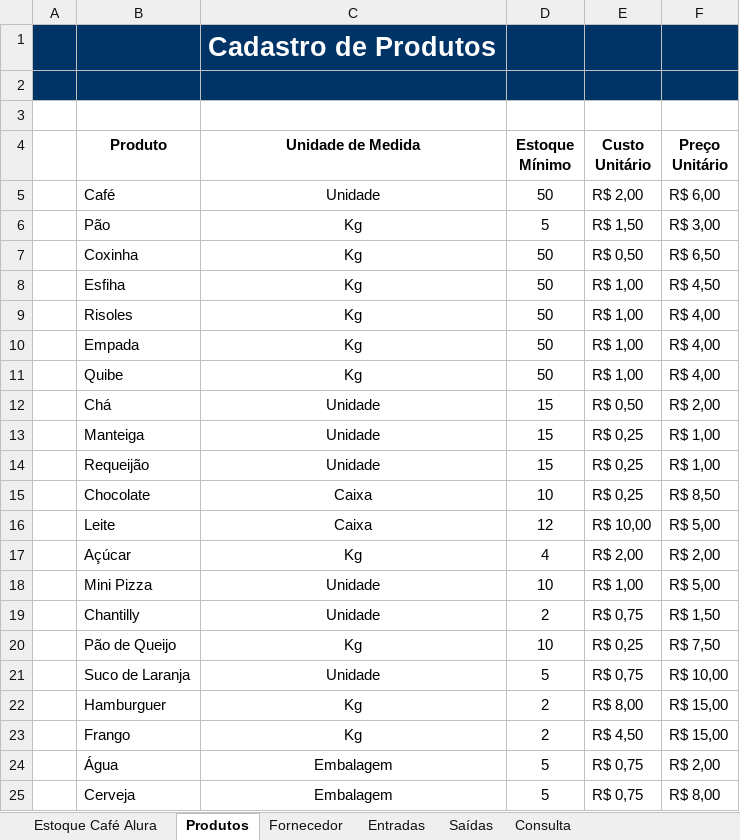
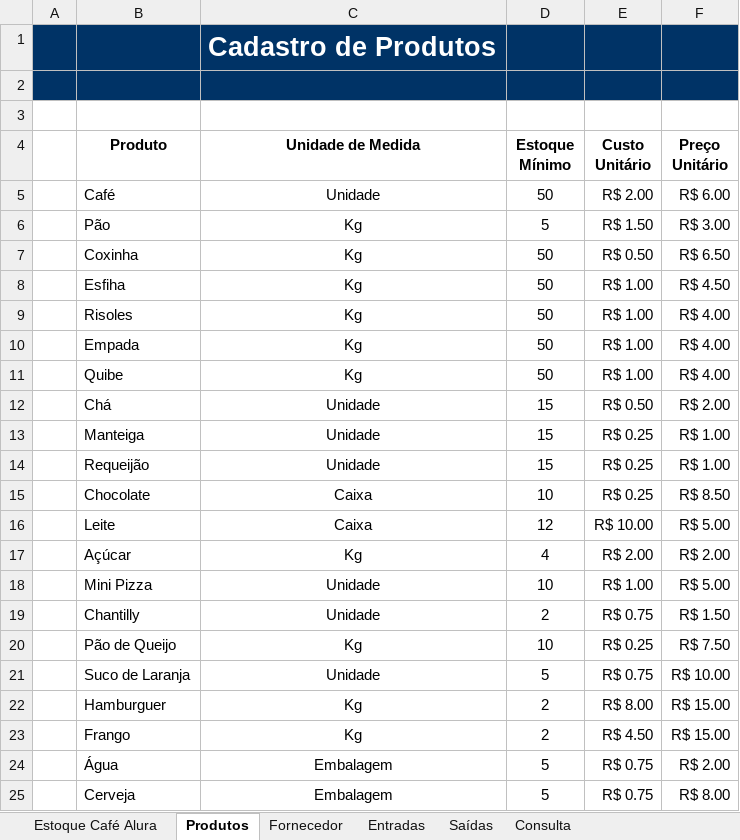
Before and after one commit to henriqfaria/excel, an Excel workbook: Controle-de-Estoque-Cafe-Alura-Aula-1-Utilizando-Dados-em-Excel.xlsx, sheet Produtos, drawn as a sheet; only a part is shown; values as stored, in another font and other column widths than the file's, no borders; charts and pictures and table styles not drawn; the diff covers the shown part only; the diff names each change by its address in the sheet, - before the commit and + after, or states it on an @@ line.

```diff
--- a/Controle-de-Estoque-Cafe-Alura-Aula-1-Utilizando-Dados-em-Excel.xlsx (sheet Produtos)
+++ b/Controle-de-Estoque-Cafe-Alura-Aula-1-Utilizando-Dados-em-Excel.xlsx (sheet Produtos)
-E5 (Custo Unitário): R$ 2,00
+E5 (Custo Unitário): R$ 2.00
-F5 (Preço Unitário): R$ 6,00
+F5 (Preço Unitário): R$ 6.00
-E6 (Custo Unitário): R$ 1,50
+E6 (Custo Unitário): R$ 1.50
-F6 (Preço Unitário): R$ 3,00
+F6 (Preço Unitário): R$ 3.00
-E7 (Custo Unitário): R$ 0,50
+E7 (Custo Unitário): R$ 0.50
-F7 (Preço Unitário): R$ 6,50
+F7 (Preço Unitário): R$ 6.50
-E8:E11 (Custo Unitário): R$ 1,00
+E8:E11 (Custo Unitário): R$ 1.00
-F8 (Preço Unitário): R$ 4,50
+F8 (Preço Unitário): R$ 4.50
-F9:F11 (Preço Unitário): R$ 4,00
+F9:F11 (Preço Unitário): R$ 4.00
-E12 (Custo Unitário): R$ 0,50
+E12 (Custo Unitário): R$ 0.50
-F12 (Preço Unitário): R$ 2,00
+F12 (Preço Unitário): R$ 2.00
-E13:E15 (Custo Unitário): R$ 0,25
+E13:E15 (Custo Unitário): R$ 0.25
-F13:F14 (Preço Unitário): R$ 1,00
+F13:F14 (Preço Unitário): R$ 1.00
-F15 (Preço Unitário): R$ 8,50
+F15 (Preço Unitário): R$ 8.50
-E16 (Custo Unitário): R$ 10,00
+E16 (Custo Unitário): R$ 10.00
-F16 (Preço Unitário): R$ 5,00
+F16 (Preço Unitário): R$ 5.00
-E17 (Custo Unitário): R$ 2,00
+E17 (Custo Unitário): R$ 2.00
-F17 (Preço Unitário): R$ 2,00
+F17 (Preço Unitário): R$ 2.00
-E18 (Custo Unitário): R$ 1,00
+E18 (Custo Unitário): R$ 1.00
-F18 (Preço Unitário): R$ 5,00
+F18 (Preço Unitário): R$ 5.00
-E19 (Custo Unitário): R$ 0,75
+E19 (Custo Unitário): R$ 0.75
-F19 (Preço Unitário): R$ 1,50
+F19 (Preço Unitário): R$ 1.50
-E20 (Custo Unitário): R$ 0,25
+E20 (Custo Unitário): R$ 0.25
-F20 (Preço Unitário): R$ 7,50
+F20 (Preço Unitário): R$ 7.50
-E21 (Custo Unitário): R$ 0,75
+E21 (Custo Unitário): R$ 0.75
-F21 (Preço Unitário): R$ 10,00
+F21 (Preço Unitário): R$ 10.00
-E22 (Custo Unitário): R$ 8,00
+E22 (Custo Unitário): R$ 8.00
-F22:F23 (Preço Unitário): R$ 15,00
+F22:F23 (Preço Unitário): R$ 15.00
-E23 (Custo Unitário): R$ 4,50
+E23 (Custo Unitário): R$ 4.50
-E24:E25 (Custo Unitário): R$ 0,75
+E24:E25 (Custo Unitário): R$ 0.75
-F24 (Preço Unitário): R$ 2,00
+F24 (Preço Unitário): R$ 2.00
-F25 (Preço Unitário): R$ 8,00
+F25 (Preço Unitário): R$ 8.00
```
Also changed, not shown: 12 edited cells elsewhere in this sheet, sheet Saídas, sheet Entradas, sheet Consulta, other sheet tabs, charts or pictures, 6 other files.
